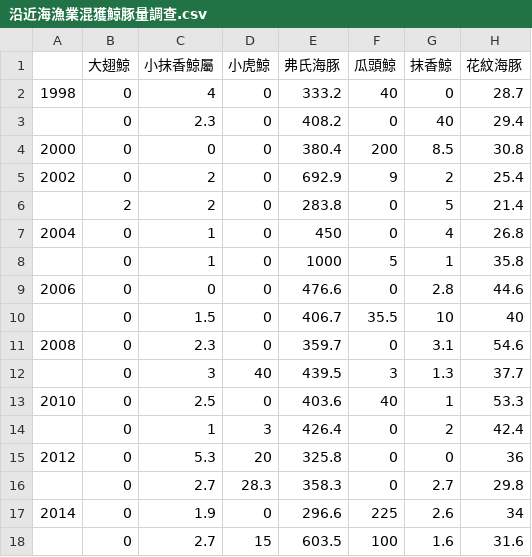
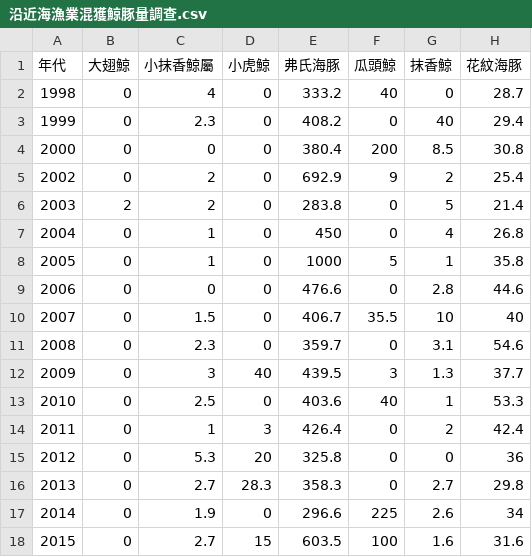
Before and after one commit to TaiBON/biodiv_indicators, a CSV file: data/processed/沿近海漁業混獲鯨豚量調查.csv, drawn as a sheet; only a part is shown; the diff names each change by its address in the sheet, - before the commit and + after, or states it on an @@ line.

Commit message:
Update 沿近海漁業混獲鯨豚量調查.csv

```diff
--- a/data/processed/沿近海漁業混獲鯨豚量調查.csv
+++ b/data/processed/沿近海漁業混獲鯨豚量調查.csv
-A1: (empty)
+A1: 年代
-A3 (年代): (empty)
+A3 (年代): 1999
-A6 (年代): (empty)
+A6 (年代): 2003
-A8 (年代): (empty)
+A8 (年代): 2005
-A10 (年代): (empty)
+A10 (年代): 2007
-A12 (年代): (empty)
+A12 (年代): 2009
-A14 (年代): (empty)
+A14 (年代): 2011
-A16 (年代): (empty)
+A16 (年代): 2013
-A18 (年代): (empty)
+A18 (年代): 2015
```
